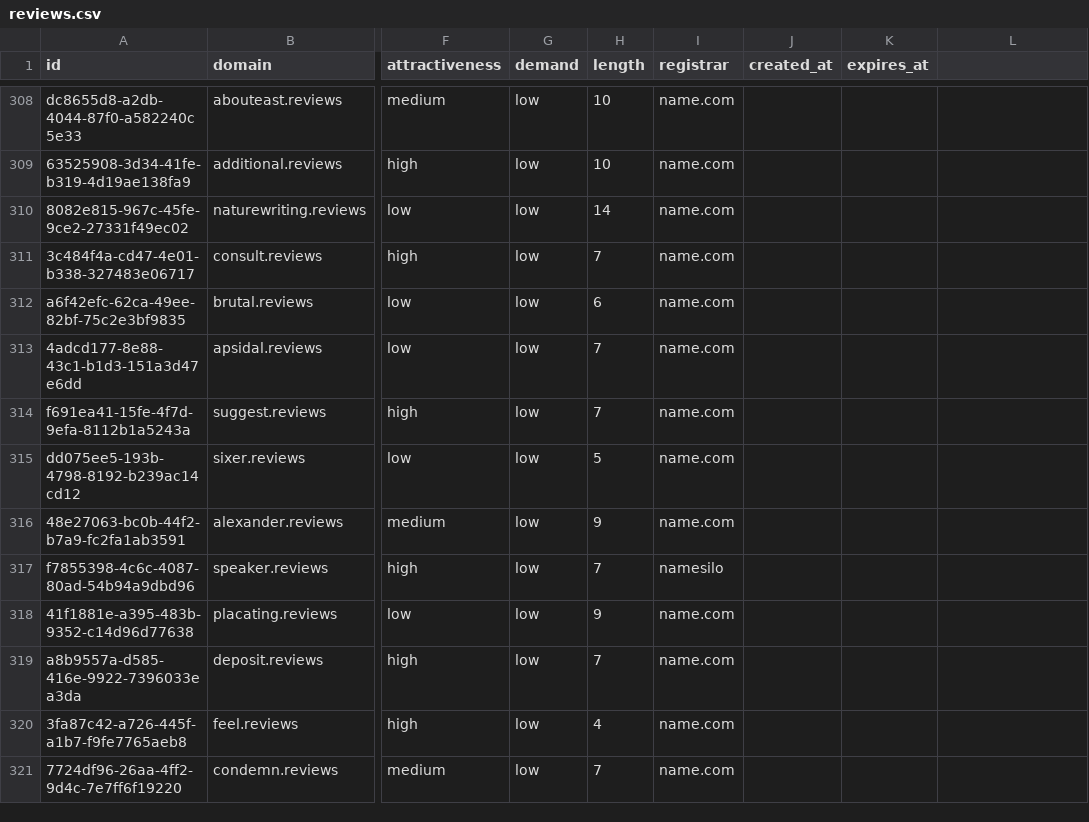
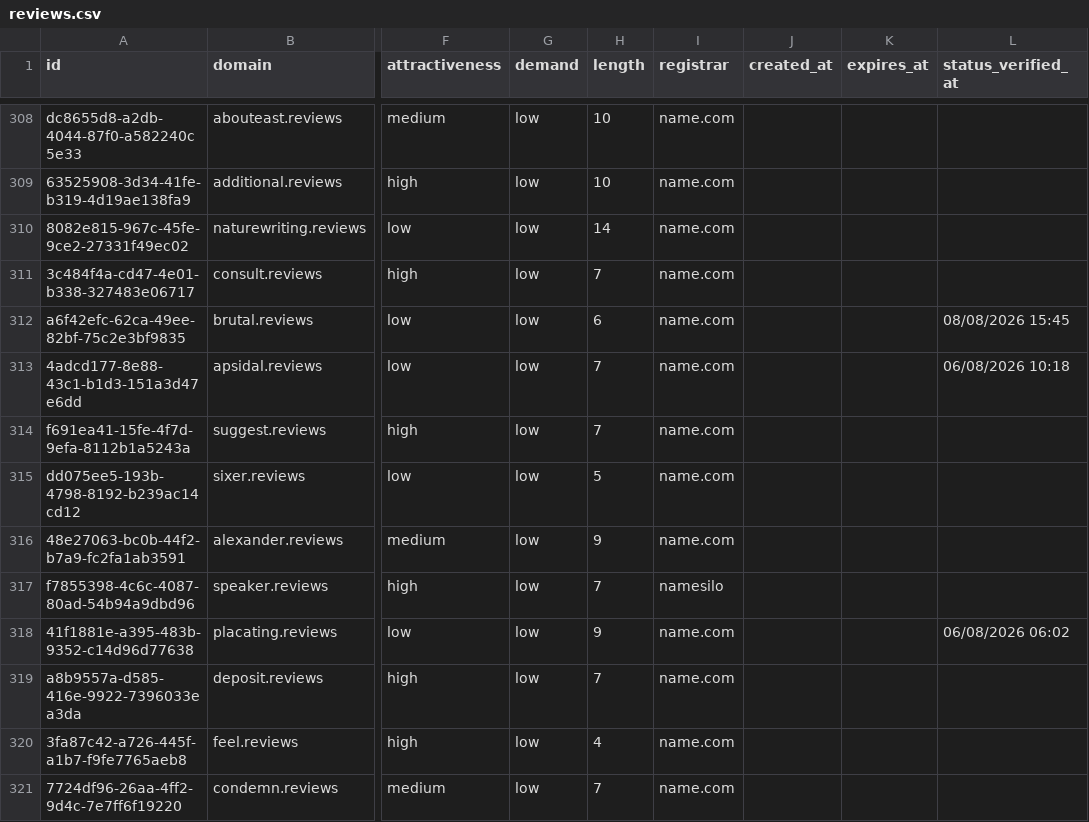
Before and after one commit to UniqueDomains/reviews-oneword-domains, a CSV file: reviews.csv, drawn as a sheet; only a part is shown, gaps mark what is left out; the diff covers the shown part only; the diff names each change by its address in the sheet, - before the commit and + after, or states it on an @@ line.

Commit message:
Domains update

```diff
--- a/reviews.csv
+++ b/reviews.csv
-L1: (empty)
+L1: status_verified_at
-L312 (status_verified_at): (empty)
+L312 (status_verified_at): 08/08/2026 15:45
-L313 (status_verified_at): (empty)
+L313 (status_verified_at): 06/08/2026 10:18
-L318 (status_verified_at): (empty)
+L318 (status_verified_at): 06/08/2026 06:02
```
Also changed, not shown: 123 edited cells elsewhere in this file, 6 other files.
